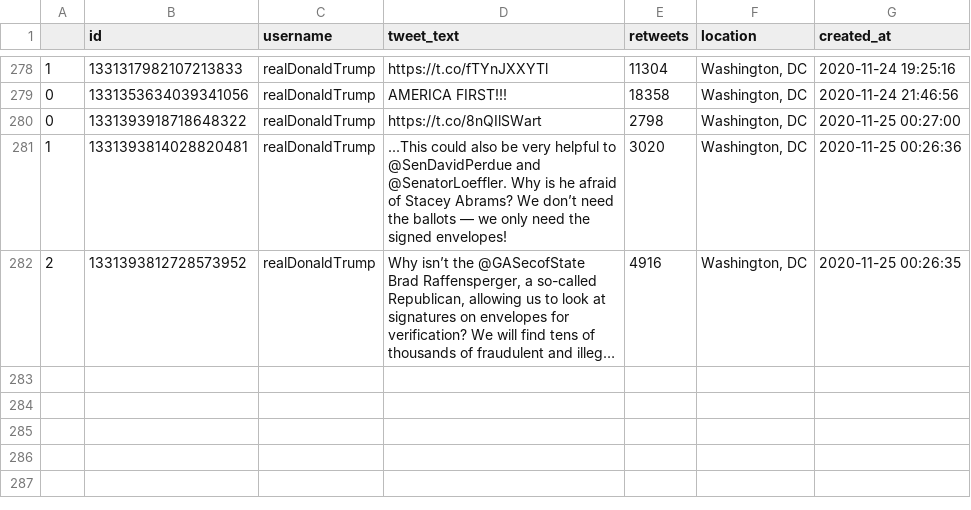
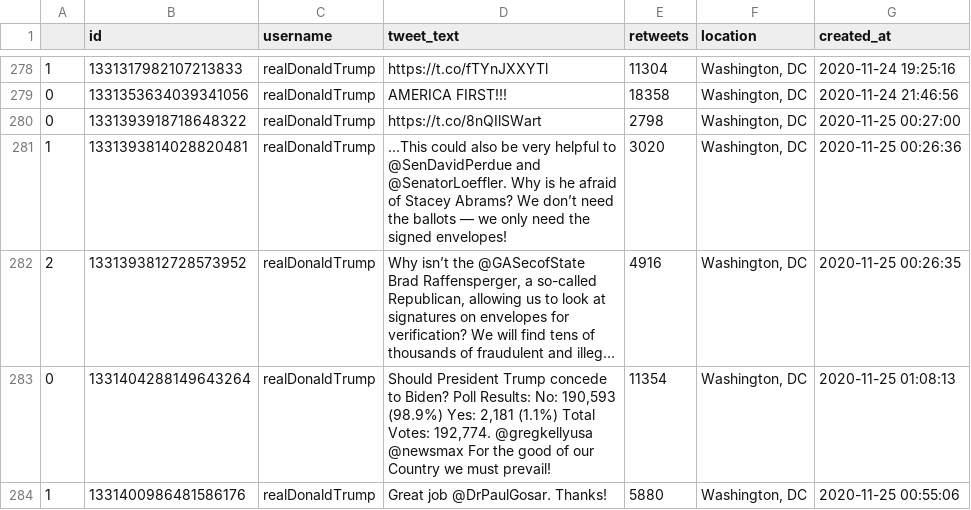
Before and after one commit to joshkraft/daily-candidate-tweets, a CSV file: data/realDonaldTrump/data.csv, drawn as a sheet; only a part is shown, gaps mark what is left out; long unchanged cells end in …; the diff names each change by its address in the sheet, - before the commit and + after, or states it on an @@ line.

Commit message:
Latest data: Wed Nov 25 01:23:37 UTC 2020

```diff
--- a/data/realDonaldTrump/data.csv
+++ b/data/realDonaldTrump/data.csv
+row 283: 0 | 1331404288149643264 | realDonaldTrump | Should President Trump concede to Biden? Poll Results: No: 190,593 (98.9%) Yes: 2,181 (1.1%) Total Votes: 192,774. @gregkellyusa @newsmax For the good of our Country we must prevail! | 11354 | Washington, DC | 2020-11-25 01:08:13
+row 284: 1 | 1331400986481586176 | realDonaldTrump | Great job @DrPaulGosar. Thanks! | 5880 | Washington, DC | 2020-11-25 00:55:06
```
Also changed, not shown: data/JoeBiden/data.csv, 1 other file.
